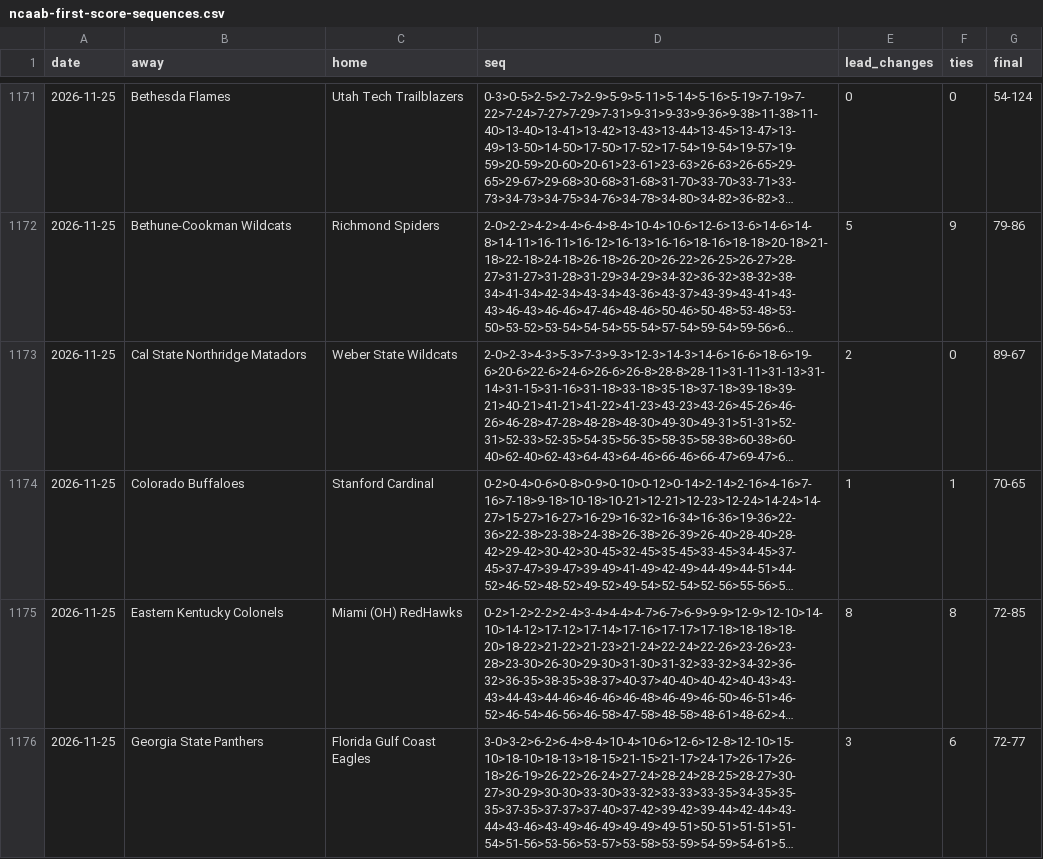
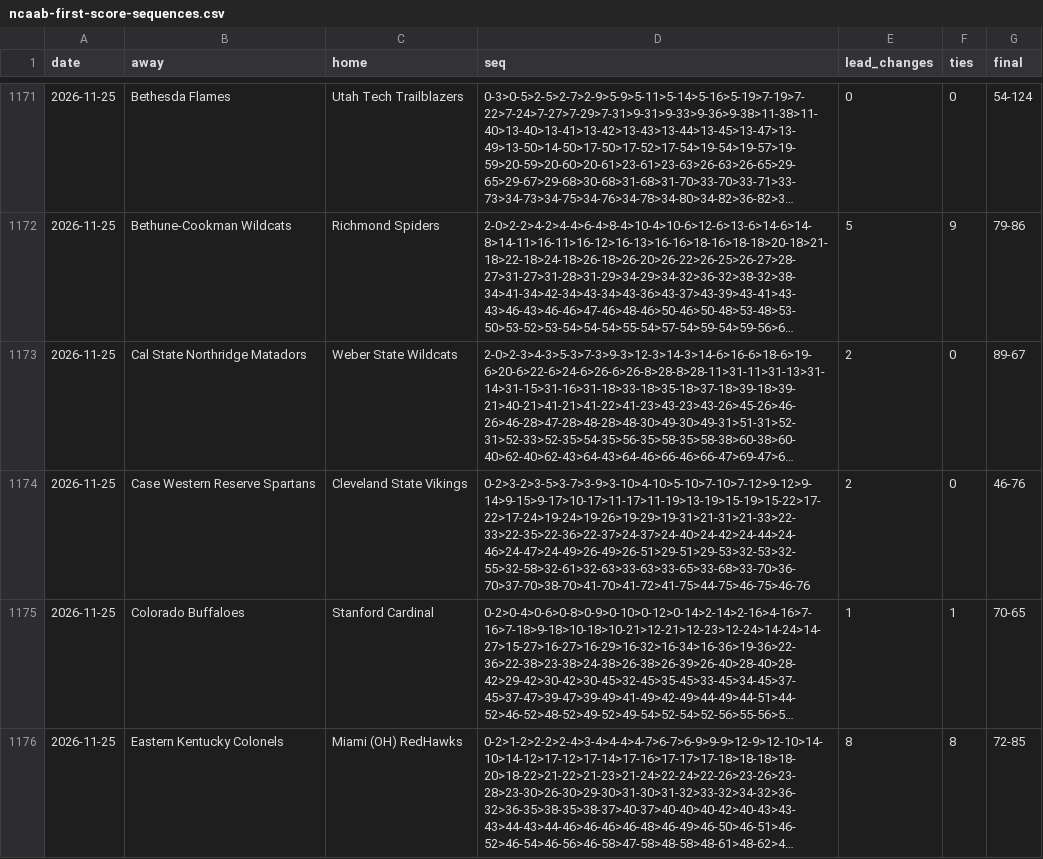
Before and after one commit to michaellvenuti-ops/mv_magic, a CSV file: pc-data/ncaab-first-score-sequences.csv, drawn as a sheet; only a part is shown, gaps mark what is left out; the shorter side is filled out with more unchanged rows; long unchanged cells end in …; the diff covers the shown part only; the diff names each change by its address in the sheet, - before the commit and + after, or states it on an @@ line.

Commit message:
pc-scans sync: pc-data/ncaab-first-score-sequences.csv

```diff
--- a/pc-data/ncaab-first-score-sequences.csv
+++ b/pc-data/ncaab-first-score-sequences.csv
+row 1174: 2026-11-25 | Case Western Reserve Spartans | Cleveland State Vikings | 0-2>3-2>3-5>3-7>3-9>3-10>4-10>5-10>7-10>7-12>9-12>9-14>9-15>9-17>10-17>11-17>11-19>13-19>15-19>15-22>17-22>17-24>19-24>19-26>19-29>19-31>21-31>21-33>22-33>22-35>22-36>22-37>24-37>24-40>24-42>24-44>24-46>24-47>24-49>26-49>26-51>29-51>29-53>32-53>32-55>32-58>32-61>32-63>33-63>33-65>33-68>33-70>36-70>37-70>38-70>41-70>41-72>41-75>44-75>46-75>46-76 | 2 | 0 | 46-76
```
Also changed, not shown: 2 added rows elsewhere in this file.
